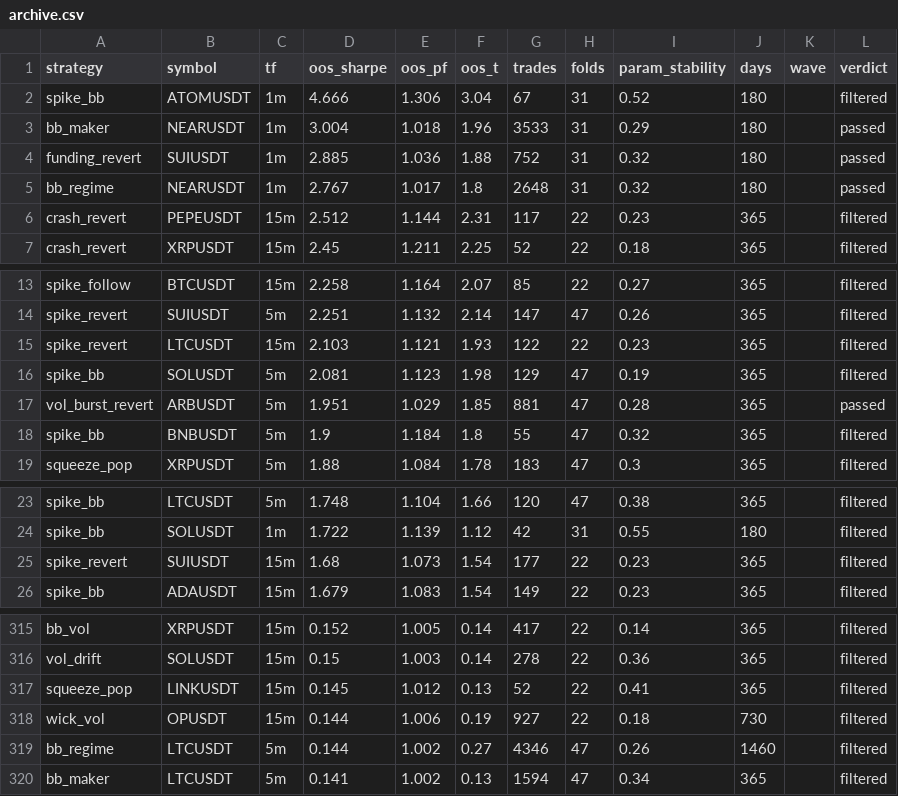
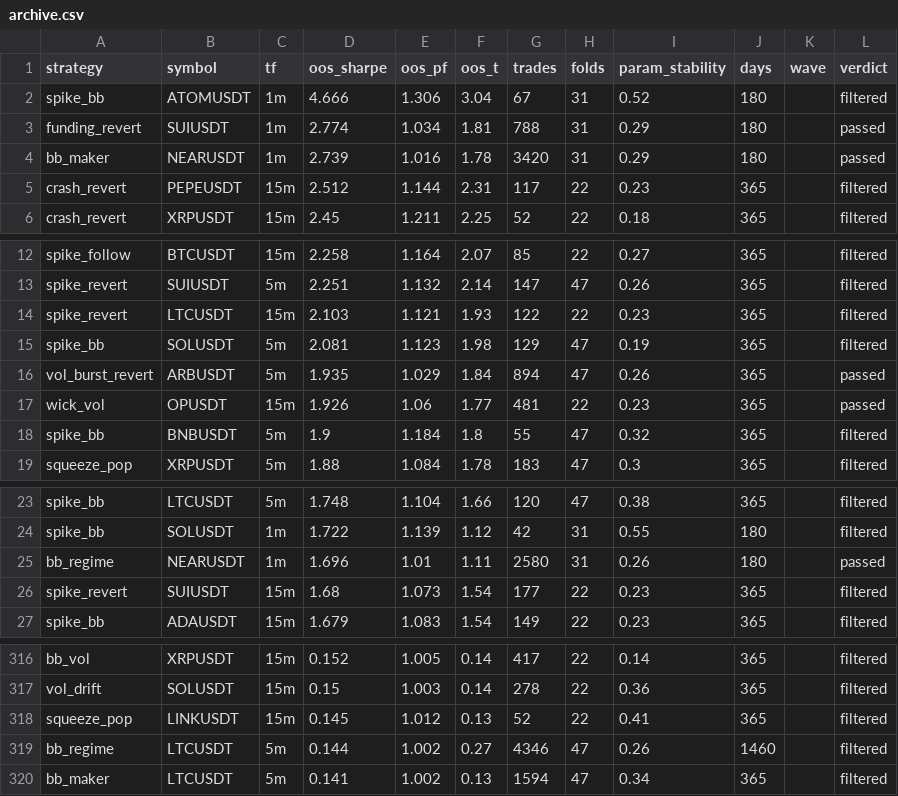
Before and after one commit to davletovaalmira11-creator/scalp-lab-pro, a CSV file: engines/scalp/reports/archive.csv, drawn as a sheet; only a part is shown, gaps mark what is left out.

```diff
--- a/engines/scalp/reports/archive.csv
+++ b/engines/scalp/reports/archive.csv
@@ -2,5 +2,4 @@ strategy,symbol,tf,oos_sharpe,oos_pf,oos_t,trades,folds,param_stability,days,wav
 spike_bb,ATOMUSDT,1m,4.666,1.306,3.04,67,31,0.52,180,,filtered
-bb_maker,NEARUSDT,1m,3.004,1.018,1.96,3533,31,0.29,180,,passed
-funding_revert,SUIUSDT,1m,2.885,1.036,1.88,752,31,0.32,180,,passed
-bb_regime,NEARUSDT,1m,2.767,1.017,1.8,2648,31,0.32,180,,passed
+funding_revert,SUIUSDT,1m,2.774,1.034,1.81,788,31,0.29,180,,passed
+bb_maker,NEARUSDT,1m,2.739,1.016,1.78,3420,31,0.29,180,,passed
 crash_revert,PEPEUSDT,15m,2.512,1.144,2.31,117,22,0.23,365,,filtered
@@ -16,3 +15,4 @@ spike_revert,LTCUSDT,15m,2.103,1.121,1.93,122,22,0.23,365,,filtered
 spike_bb,SOLUSDT,5m,2.081,1.123,1.98,129,47,0.19,365,,filtered
-vol_burst_revert,ARBUSDT,5m,1.951,1.029,1.85,881,47,0.28,365,,passed
+vol_burst_revert,ARBUSDT,5m,1.935,1.029,1.84,894,47,0.26,365,,passed
+wick_vol,OPUSDT,15m,1.926,1.06,1.77,481,22,0.23,365,,passed
 spike_bb,BNBUSDT,5m,1.9,1.184,1.8,55,47,0.32,365,,filtered
@@ -24,2 +24,3 @@ spike_bb,LTCUSDT,5m,1.748,1.104,1.66,120,47,0.38,365,,filtered
 spike_bb,SOLUSDT,1m,1.722,1.139,1.12,42,31,0.55,180,,filtered
+bb_regime,NEARUSDT,1m,1.696,1.01,1.11,2580,31,0.26,180,,passed
 spike_revert,SUIUSDT,15m,1.68,1.073,1.54,177,22,0.23,365,,filtered
@@ -317,3 +318,2 @@ vol_drift,SOLUSDT,15m,0.15,1.003,0.14,278,22,0.36,365,,filtered
 squeeze_pop,LINKUSDT,15m,0.145,1.012,0.13,52,22,0.41,365,,filtered
-wick_vol,OPUSDT,15m,0.144,1.006,0.19,927,22,0.18,730,,filtered
 bb_regime,LTCUSDT,5m,0.144,1.002,0.27,4346,47,0.26,1460,,filtered
```
Also changed, not shown: engines/scalp/reports/leaderboard.csv, 4 other files.
